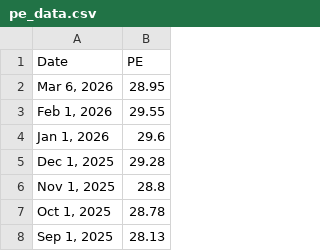
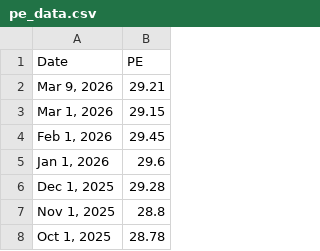
Before and after one commit to Jane-Esteen/purple-sp500-monitor, a CSV file: pe_data.csv, drawn as a sheet; only a part is shown; the shorter side is filled out with more unchanged rows.

```diff
--- a/pe_data.csv
+++ b/pe_data.csv
@@ -1,4 +1,5 @@
 Date,PE
-"Mar 6, 2026",28.95
-"Feb 1, 2026",29.55
+"Mar 9, 2026",29.21
+"Mar 1, 2026",29.15
+"Feb 1, 2026",29.45
 "Jan 1, 2026",29.6
```
Also changed, not shown: market_data.csv.
